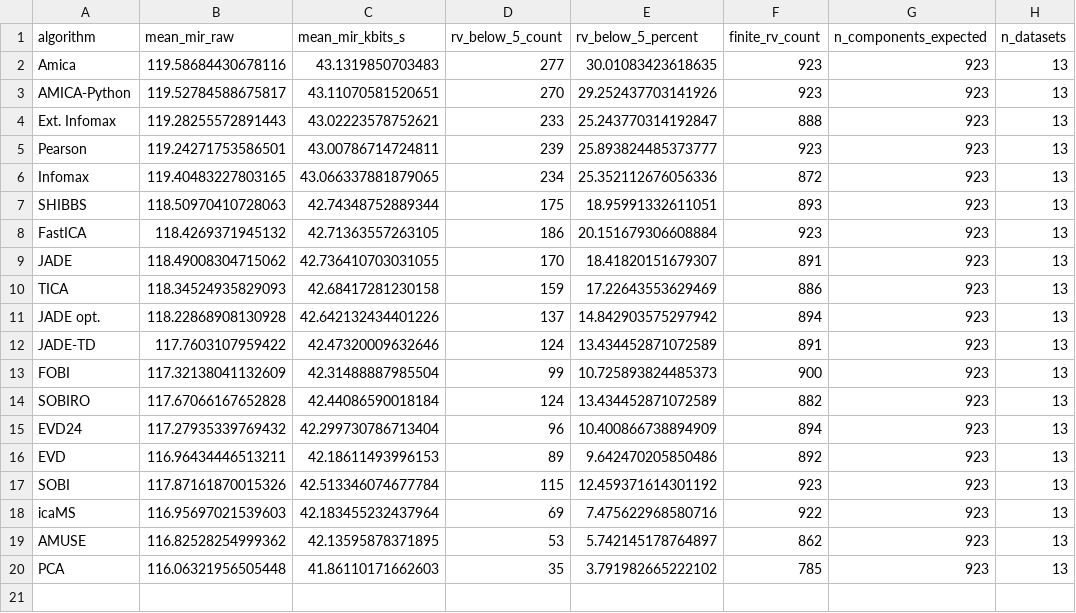
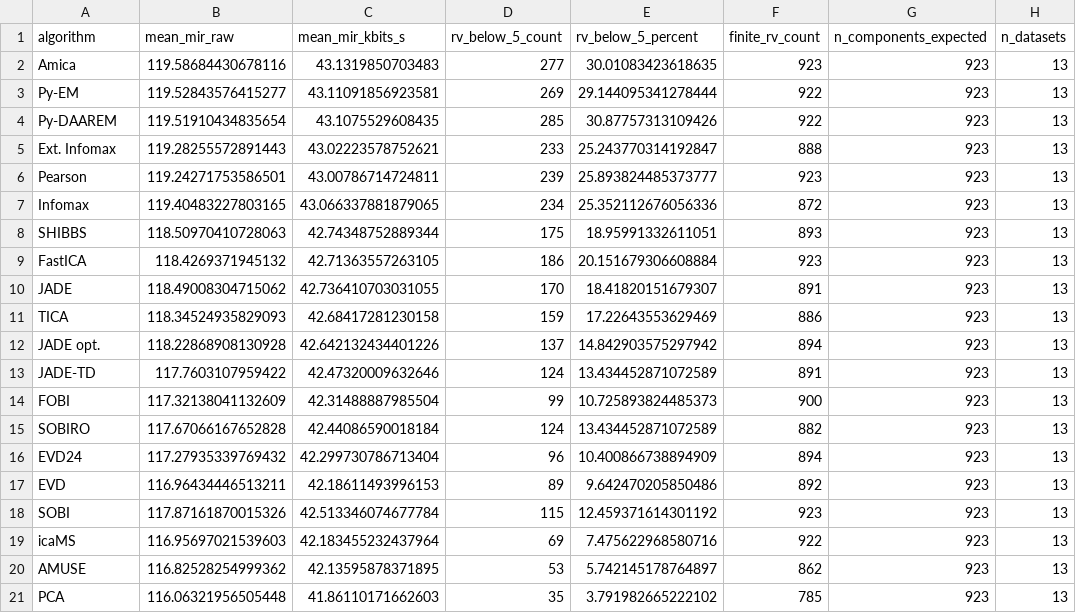
Before and after one commit to scott-huberty/amica-benchmark, a CSV file: results/delorme_figure4b_with_amica_python.csv, drawn as a sheet.

```diff
--- a/results/delorme_figure4b_with_amica_python.csv
+++ b/results/delorme_figure4b_with_amica_python.csv
@@ -2,3 +2,4 @@ algorithm,mean_mir_raw,mean_mir_kbits_s,rv_below_5_count,rv_below_5_percent,fini
 Amica,119.58684430678116,43.1319850703483,277,30.01083423618635,923,923,13
-AMICA-Python,119.52784588675817,43.11070581520651,270,29.252437703141926,923,923,13
+Py-EM,119.52843576415277,43.11091856923581,269,29.144095341278444,922,923,13
+Py-DAAREM,119.51910434835654,43.1075529608435,285,30.87757313109426,922,923,13
 Ext. Infomax,119.28255572891443,43.02223578752621,233,25.243770314192847,888,923,13
```
Also changed, not shown: 5 other files.
